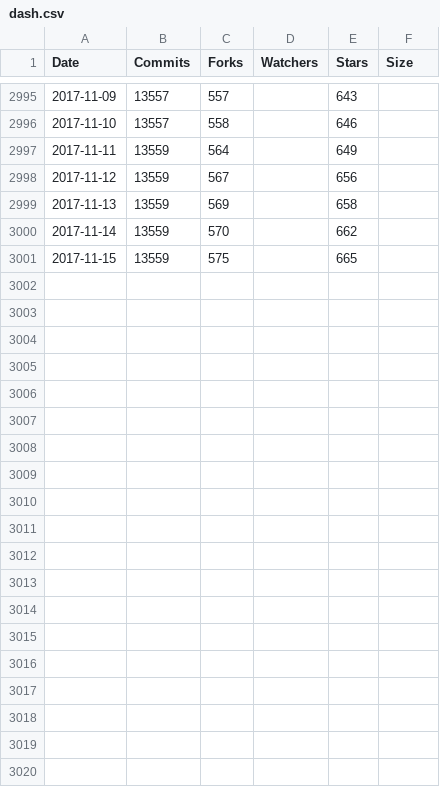
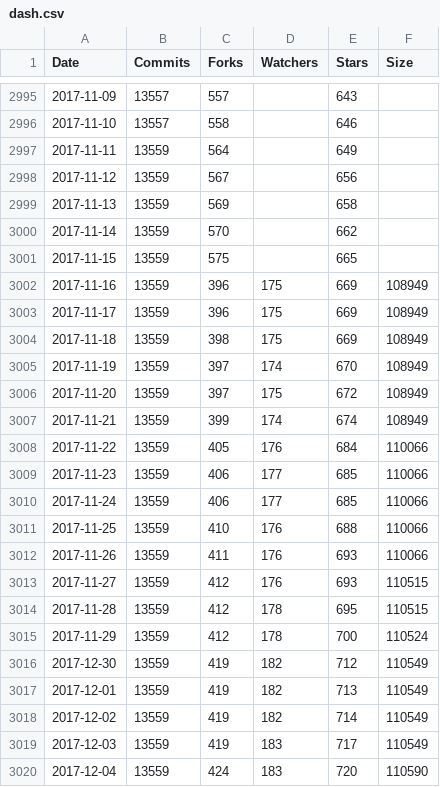
Before and after one commit to gtoscano/R6-E, a CSV file: src/github-etl/repository/github/dash.csv (was src/github-etl/repository/dash.csv), drawn as a sheet; only a part is shown, gaps mark what is left out; the diff covers the shown part only; the diff names each change by its address in the sheet, - before the commit and + after, or states it on an @@ line.

```diff
--- a/src/github-etl/repository/dash.csv
+++ b/src/github-etl/repository/github/dash.csv
+row 3002: 2017-11-16 | 13559 | 396 | 175 | 669 | 108949
+row 3003: 2017-11-17 | 13559 | 396 | 175 | 669 | 108949
+row 3004: 2017-11-18 | 13559 | 398 | 175 | 669 | 108949
+row 3005: 2017-11-19 | 13559 | 397 | 174 | 670 | 108949
+row 3006: 2017-11-20 | 13559 | 397 | 175 | 672 | 108949
+row 3007: 2017-11-21 | 13559 | 399 | 174 | 674 | 108949
+row 3008: 2017-11-22 | 13559 | 405 | 176 | 684 | 110066
+row 3009: 2017-11-23 | 13559 | 406 | 177 | 685 | 110066
+row 3010: 2017-11-24 | 13559 | 406 | 177 | 685 | 110066
+row 3011: 2017-11-25 | 13559 | 410 | 176 | 688 | 110066
+row 3012: 2017-11-26 | 13559 | 411 | 176 | 693 | 110066
+row 3013: 2017-11-27 | 13559 | 412 | 176 | 693 | 110515
+row 3014: 2017-11-28 | 13559 | 412 | 178 | 695 | 110515
+row 3015: 2017-11-29 | 13559 | 412 | 178 | 700 | 110524
+row 3016: 2017-12-30 | 13559 | 419 | 182 | 712 | 110549
+row 3017: 2017-12-01 | 13559 | 419 | 182 | 713 | 110549
+row 3018: 2017-12-02 | 13559 | 419 | 182 | 714 | 110549
+row 3019: 2017-12-03 | 13559 | 419 | 183 | 717 | 110549
+row 3020: 2017-12-04 | 13559 | 424 | 183 | 720 | 110590
```
Also changed, not shown: 12 added rows elsewhere in this file, src/github-etl/repository/github/bitcoin.csv, src/github-etl/repository/github/ethereum.csv, 52 other files.
